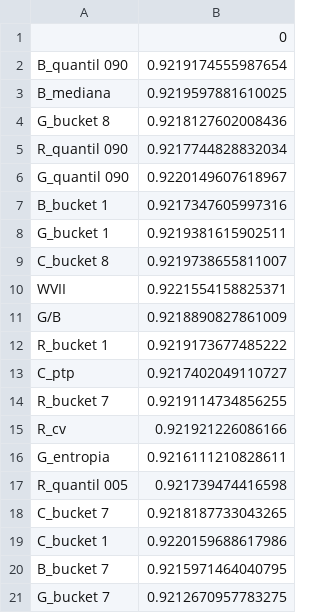
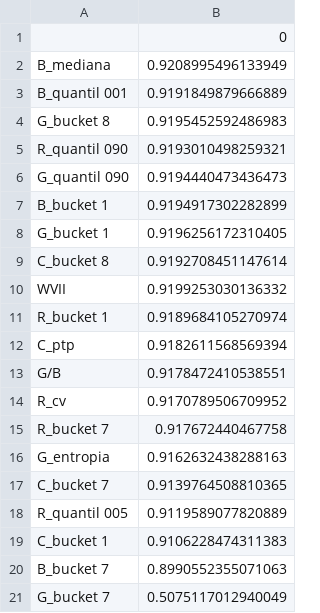
Before and after one commit to gustavomccoelho/clusteringRS_test, a CSV file: pictures/pictures/f1_list_Feature_Recursive_Elimination_RandomForest.csv, drawn as a sheet.

```diff
--- a/pictures/pictures/f1_list_Feature_Recursive_Elimination_RandomForest.csv
+++ b/pictures/pictures/f1_list_Feature_Recursive_Elimination_RandomForest.csv
@@ -1,21 +1,21 @@
 ,0
-B_quantil 090,0.9219174555987654
-B_mediana,0.9219597881610025
-G_bucket 8,0.9218127602008436
-R_quantil 090,0.9217744828832034
-G_quantil 090,0.9220149607618967
-B_bucket 1,0.9217347605997316
-G_bucket 1,0.9219381615902511
-C_bucket 8,0.9219738655811007
-WVII,0.9221554158825371
-G/B,0.9218890827861009
-R_bucket 1,0.9219173677485222
-C_ptp,0.9217402049110727
-R_bucket 7,0.9219114734856255
-R_cv,0.921921226086166
-G_entropia,0.9216111210828611
-R_quantil 005,0.921739474416598
-C_bucket 7,0.9218187733043265
-C_bucket 1,0.9220159688617986
-B_bucket 7,0.9215971464040795
-G_bucket 7,0.9212670957783275
+B_mediana,0.9208995496133949
+B_quantil 001,0.9191849879666889
+G_bucket 8,0.9195452592486983
+R_quantil 090,0.9193010498259321
+G_quantil 090,0.9194440473436473
+B_bucket 1,0.9194917302282899
+G_bucket 1,0.9196256172310405
+C_bucket 8,0.9192708451147614
+WVII,0.9199253030136332
+R_bucket 1,0.9189684105270974
+C_ptp,0.9182611568569394
+G/B,0.9178472410538551
+R_cv,0.9170789506709952
+R_bucket 7,0.917672440467758
+G_entropia,0.9162632438288163
+C_bucket 7,0.9139764508810365
+R_quantil 005,0.9119589077820889
+C_bucket 1,0.9106228474311383
+B_bucket 7,0.8990552355071063
+G_bucket 7,0.5075117012940049
```
Also changed, not shown: pictures/pictures/Permutation_Importance_List.csv, pictures/pictures/accuracy_list_Feature_Recursive_Elimination_RandomForest.csv, 6 other files.
